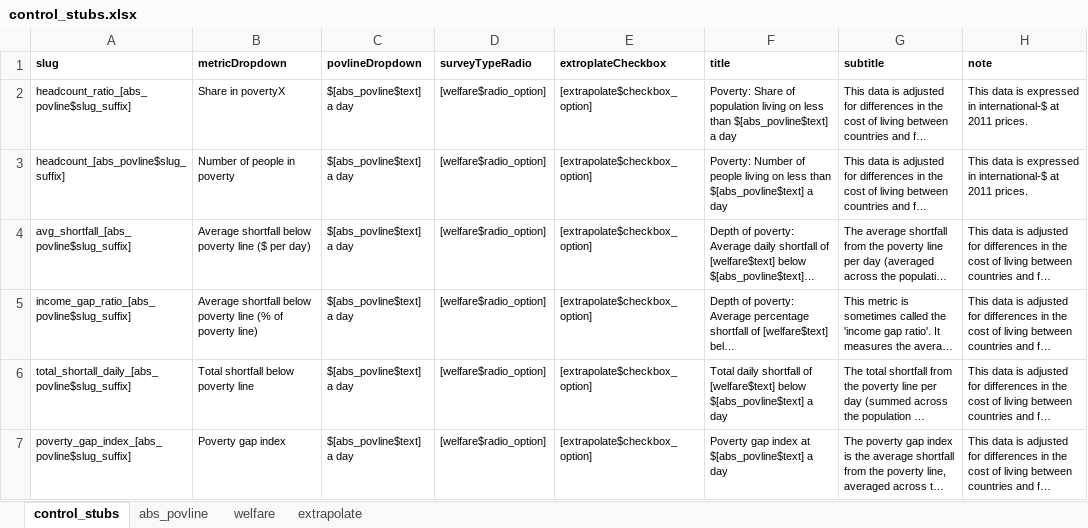
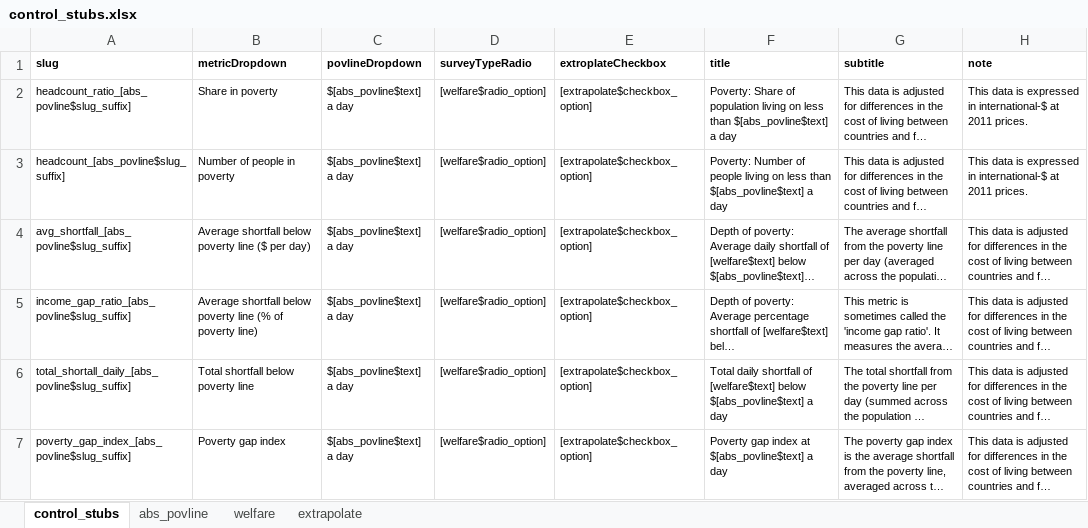
Before and after one commit to owid/notebooks, an Excel workbook: JoeHasell/Povcal_data_work/Povcal_PIP_explorer/control_stubs.xlsx, sheet control_stubs, drawn as a sheet; only a part is shown; long unchanged cells end in …; values as stored, in another font and other column widths than the file's, no borders; the diff names each change by its address in the sheet, - before the commit and + after, or states it on an @@ line.

Commit message:
Undoing small change for test

```diff
--- a/JoeHasell/Povcal_data_work/Povcal_PIP_explorer/control_stubs.xlsx (sheet control_stubs)
+++ b/JoeHasell/Povcal_data_work/Povcal_PIP_explorer/control_stubs.xlsx (sheet control_stubs)
-B2 (metricDropdown): Share in povertyX
+B2 (metricDropdown): Share in poverty
```
